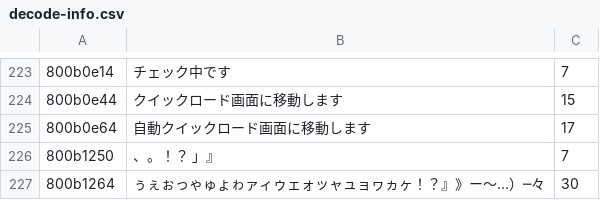
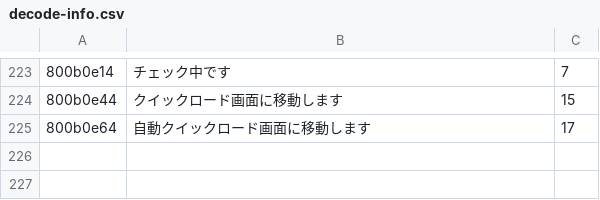
Before and after one commit to SpriteLisen/EustiaVitaTool, a CSV file: eboot/decode-info.csv, drawn as a sheet; only a part is shown, gaps mark what is left out.

```diff
--- a/eboot/decode-info.csv
+++ b/eboot/decode-info.csv
@@ -225,3 +225 @@
 800b0e64,自動クイックロード画面に移動します,17
-800b1250,、。！？　」』,7
-800b1264,ぅぇぉっゃゅょゎァィゥェォッャュョヮヵヶ！？』》ー〜…）─々,30
```
Also changed, not shown: eboot/decode-info-fixed.csv, eboot/translate-info.csv.
